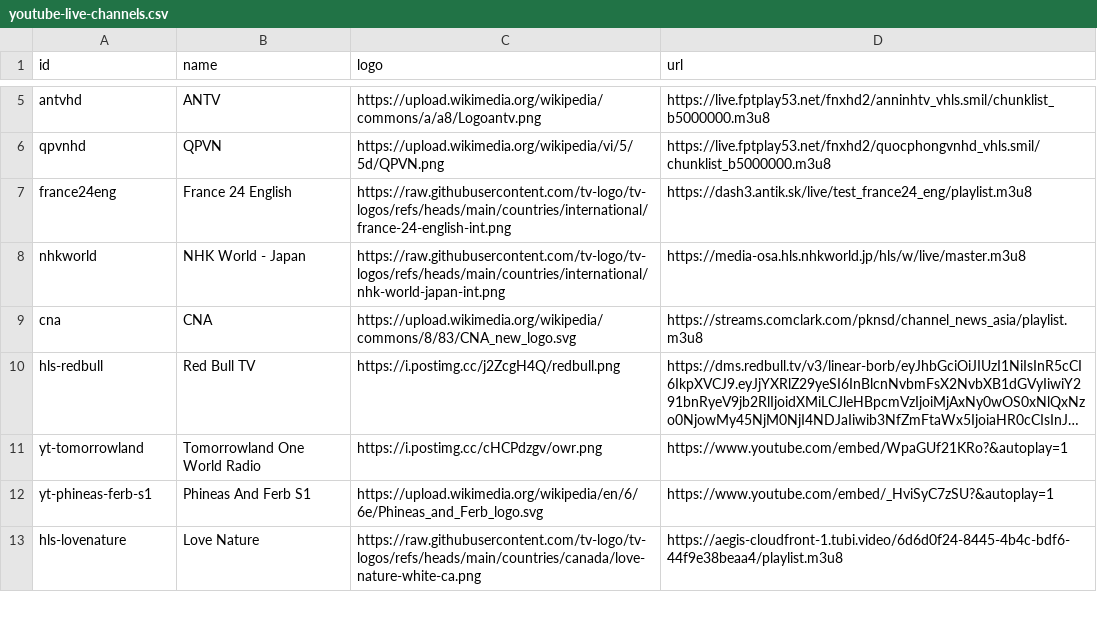
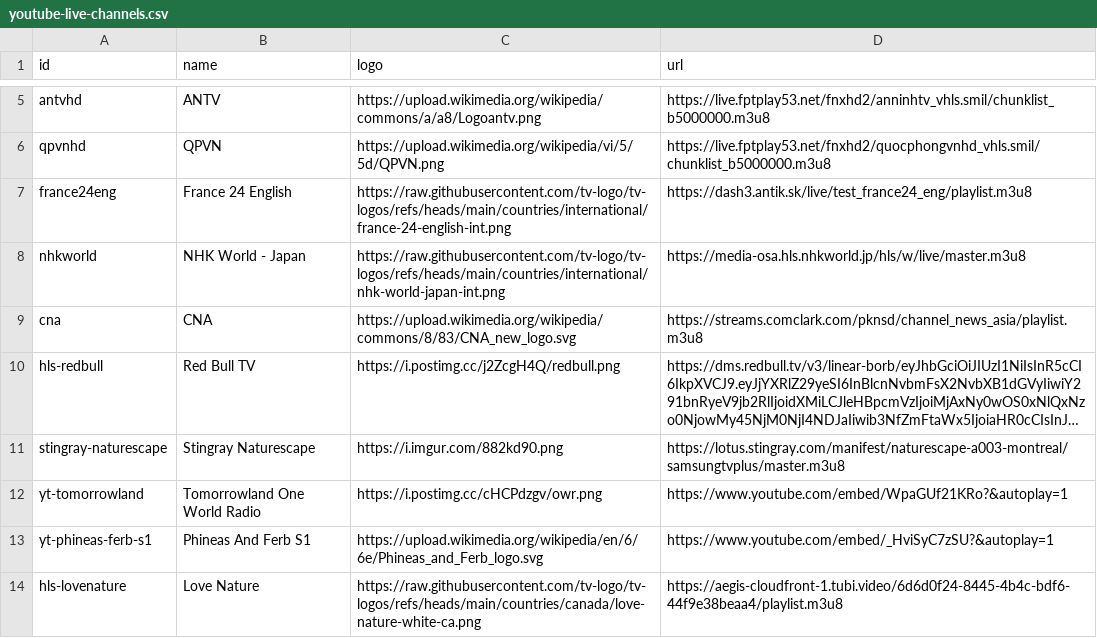
Before and after one commit to ducnt123/tvtools, a CSV file: youtube-live-channels.csv, drawn as a sheet; only a part is shown, gaps mark what is left out; long unchanged cells end in …; the diff names each change by its address in the sheet, - before the commit and + after, or states it on an @@ line.

Commit message:
Add new live channels to youtube-live-channels.csv

```diff
--- a/youtube-live-channels.csv
+++ b/youtube-live-channels.csv
+row 11: stingray-naturescape | Stingray Naturescape | https://i.imgur.com/882kd90.png | https://lotus.stingray.com/manifest/naturescape-a003-montreal/samsungtvplus/master.m3u8
```
